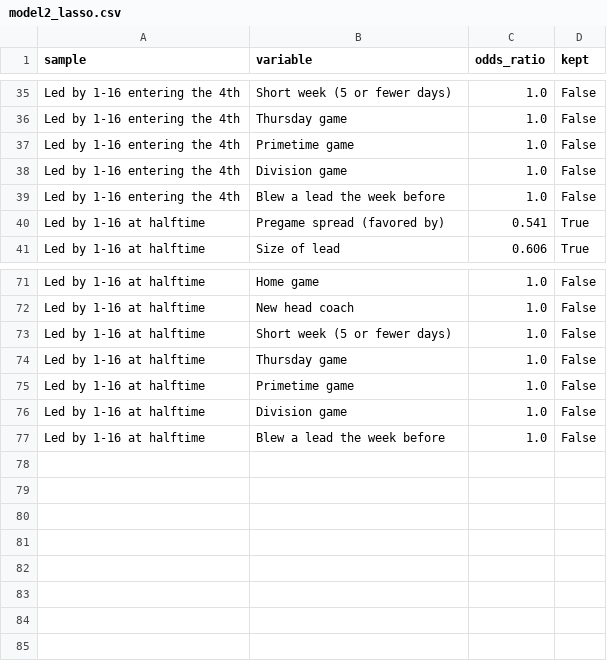
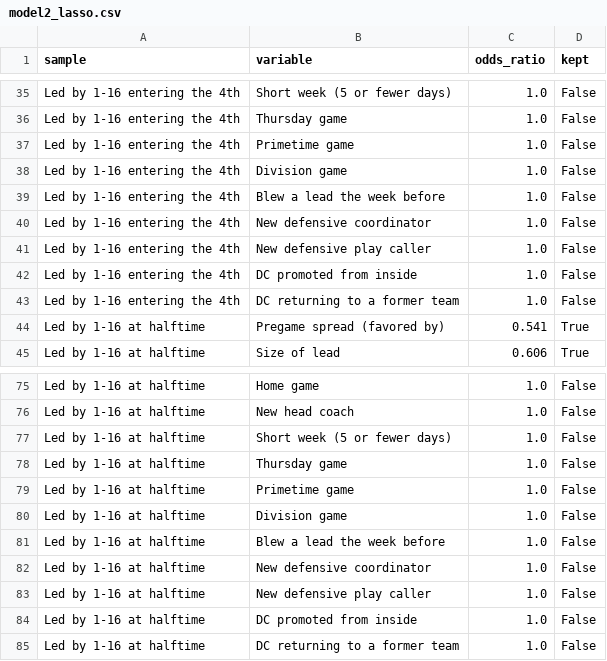
Before and after one commit to maditphillips/The-Delta-Duo, a CSV file: analysis/ravens-second-half/model2_lasso.csv, drawn as a sheet; only a part is shown, gaps mark what is left out; the diff names each change by its address in the sheet, - before the commit and + after, or states it on an @@ line.

```diff
--- a/analysis/ravens-second-half/model2_lasso.csv
+++ b/analysis/ravens-second-half/model2_lasso.csv
+row 40: Led by 1-16 entering the 4th | New defensive coordinator | 1.0 | False
+row 41: Led by 1-16 entering the 4th | New defensive play caller | 1.0 | False
+row 42: Led by 1-16 entering the 4th | DC promoted from inside | 1.0 | False
+row 43: Led by 1-16 entering the 4th | DC returning to a former team | 1.0 | False
+row 82: Led by 1-16 at halftime | New defensive coordinator | 1.0 | False
+row 83: Led by 1-16 at halftime | New defensive play caller | 1.0 | False
+row 84: Led by 1-16 at halftime | DC promoted from inside | 1.0 | False
+row 85: Led by 1-16 at halftime | DC returning to a former team | 1.0 | False
```
Also changed, not shown: analysis/ravens-second-half/model2_logit.csv, analysis/ravens-second-half/model2_mixed.csv, 4 other files.
